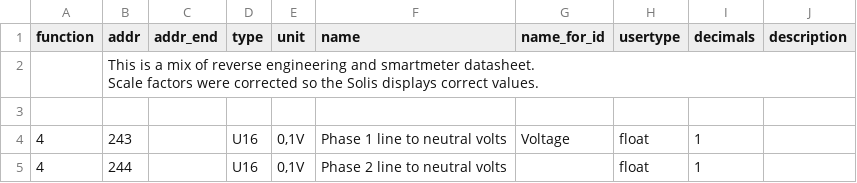
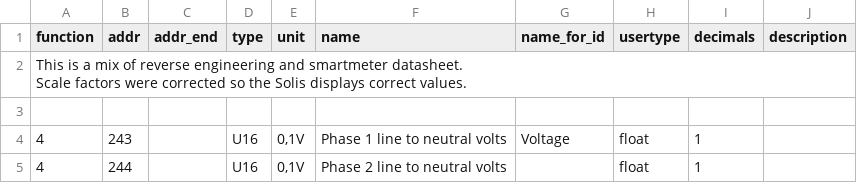
Before and after one commit to peufeu2/GrugBus, a CSV file: grugbus/devices/Acrel_ACR10RD16TE4.csv, drawn as a sheet; only a part is shown.

Commit message:
adjust acrel 3 phase

```diff
--- a/grugbus/devices/Acrel_ACR10RD16TE4.csv
+++ b/grugbus/devices/Acrel_ACR10RD16TE4.csv
@@ -1,4 +1,4 @@
 "function","addr","addr_end","type","unit","name","name_for_id","usertype","decimals","description"
-,"This is a mix of reverse engineering and smartmeter datasheet.
-Scale factors were corrected so the Solis displays correct values.",,,,,,,,
+"This is a mix of reverse engineering and smartmeter datasheet.
+Scale factors were corrected so the Solis displays correct values.",,,,,,,,,
 ,,,,,,,,,
```
Also changed, not shown: 6 other files.
